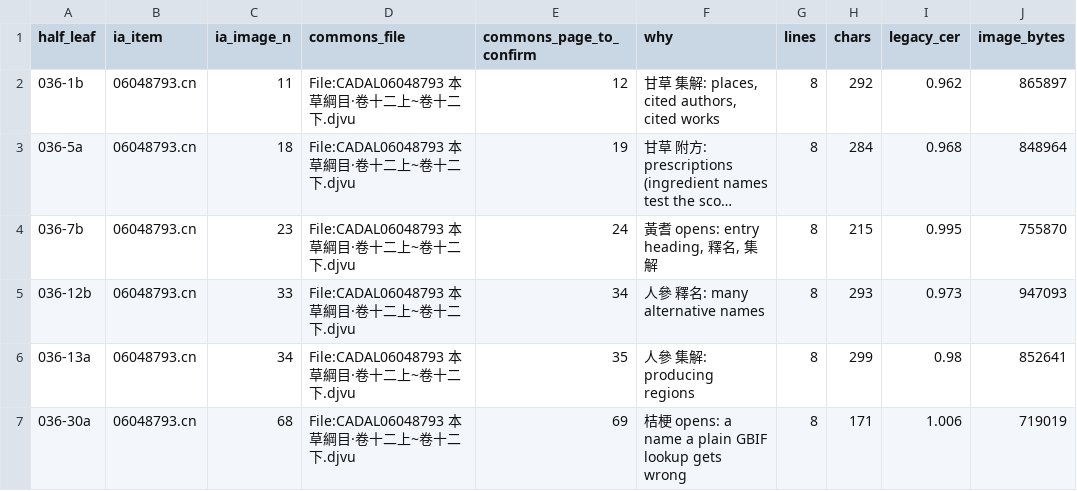
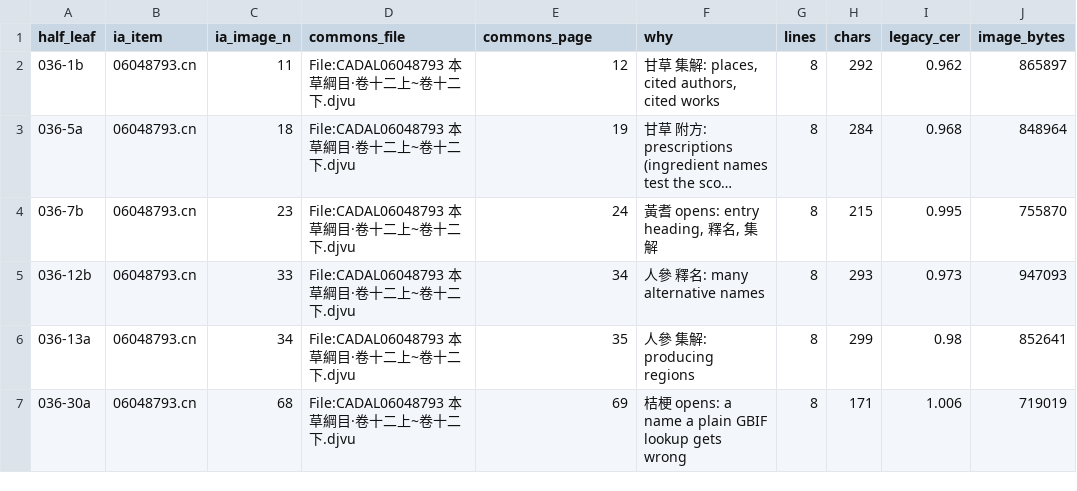
Before and after one commit to dekunsun/BioEvidenceBench, a CSV file: data/bencao/pilot_pages.csv, drawn as a sheet; only a part is shown; long unchanged cells end in …; the diff names each change by its address in the sheet, - before the commit and + after, or states it on an @@ line.

```diff
--- a/data/bencao/pilot_pages.csv
+++ b/data/bencao/pilot_pages.csv
-E1: commons_page_to_confirm
+E1: commons_page
```
Also changed, not shown: 3 other files.
